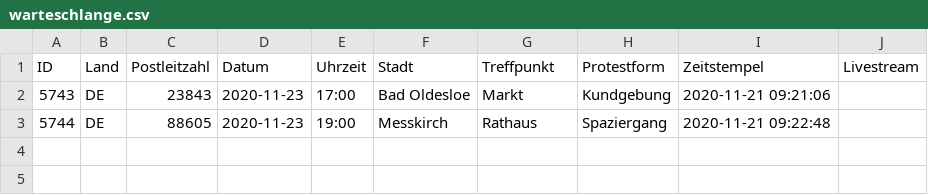
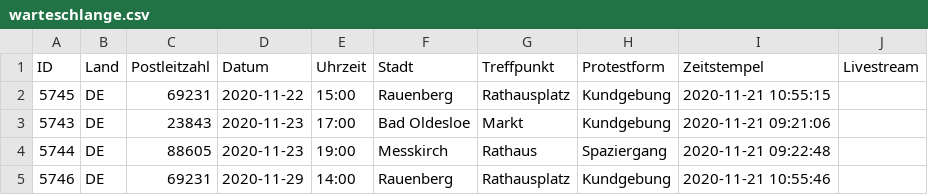
Before and after one commit to anonymous-tld/m.terminkalender.top, a CSV file: _data/warteschlange.csv, drawn as a sheet; the diff names each change by its address in the sheet, - before the commit and + after, or states it on an @@ line.

Commit message:
Update warteschlange.csv from https://demo.terminkalender.top/warteschlange.csv

```diff
--- a/_data/warteschlange.csv
+++ b/_data/warteschlange.csv
+row 2: 5745 | DE | 69231 | 2020-11-22 | 15:00 | Rauenberg | Rathausplatz | Kundgebung | 2020-11-21 10:55:15
+row 5: 5746 | DE | 69231 | 2020-11-29 | 14:00 | Rauenberg | Rathausplatz | Kundgebung | 2020-11-21 10:55:46
```
